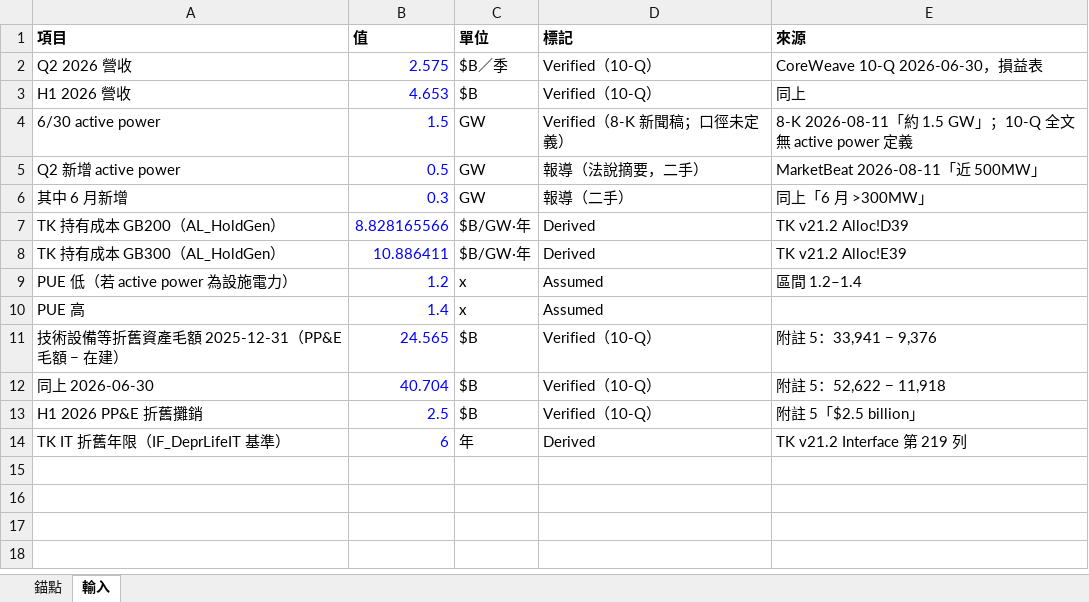
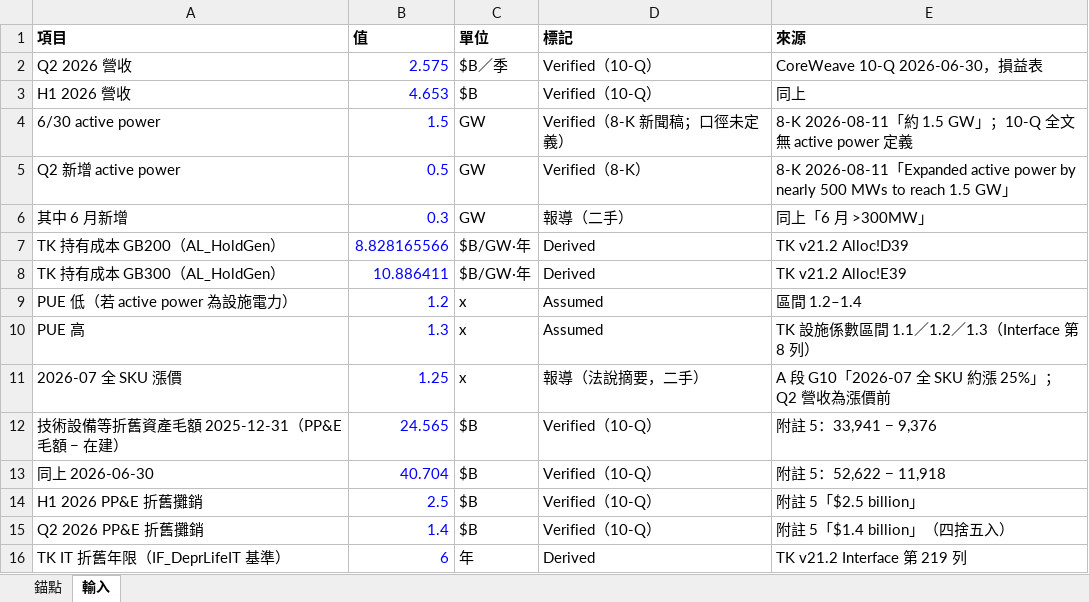
Before and after one commit to YinchenChang/Tokenomics, an Excel workbook: docs/evidence/20261024_CoreWeave10Q_計價錨點/CoreWeave10Q_錨點.xlsx, sheet 輸入, drawn as a sheet; values as stored, in another font and other column widths than the file's, no borders; the diff names each change by its address in the sheet, - before the commit and + after, or states it on an @@ line.

```diff
--- a/docs/evidence/20261024_CoreWeave10Q_計價錨點/CoreWeave10Q_錨點.xlsx (sheet 輸入)
+++ b/docs/evidence/20261024_CoreWeave10Q_計價錨點/CoreWeave10Q_錨點.xlsx (sheet 輸入)
-D5 (標記): 報導（法說摘要，二手）
+D5 (標記): Verified（8-K）
-E5 (來源): MarketBeat 2026-08-11「近 500MW」
+E5 (來源): 8-K 2026-08-11「Expanded active power by nearly 500 MWs to reach 1.5 GW」
-B10 (值): 1.4
+B10 (值): 1.3
-E10 (來源): (empty)
+E10 (來源): TK 設施係數區間 1.1／1.2／1.3（Interface 第 8 列）
+row 11: 2026-07 全 SKU 漲價 | 1.25 | x | 報導（法說摘要，二手） | A 段 G10「2026-07 全 SKU 約漲 25%」；Q2 營收為漲價前
+row 15: Q2 2026 PP&E 折舊攤銷 | 1.4 | $B | Verified（10-Q） | 附註 5「$1.4 billion」（四捨五入）
```
Also changed, not shown: sheet 錨點, formulas that keep their value, 1 other file.
